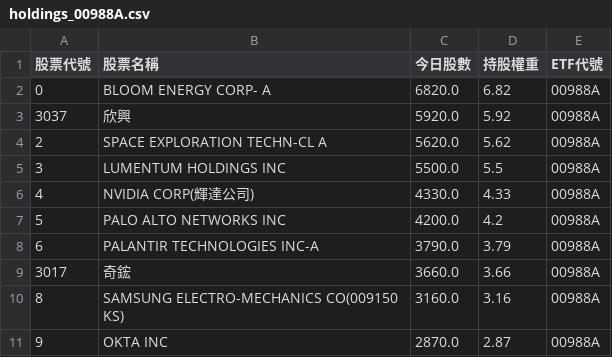
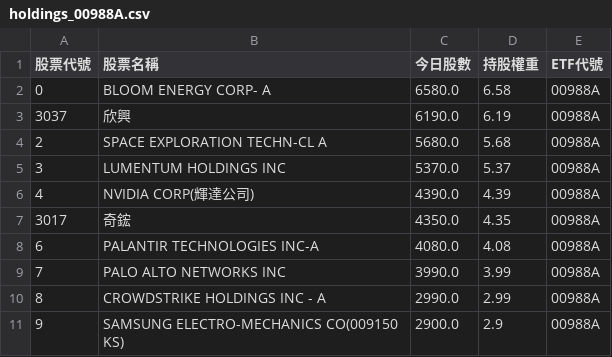
Before and after one commit to caesar263/my-etf-tracker, a CSV file: holdings_00988A.csv, drawn as a sheet.

```diff
--- a/holdings_00988A.csv
+++ b/holdings_00988A.csv
@@ -1,11 +1,11 @@
 股票代號,股票名稱,今日股數,持股權重,ETF代號
-0,BLOOM ENERGY CORP- A,6820.0,6.82,00988A
-3037,欣興,5920.0,5.92,00988A
-2,SPACE EXPLORATION TECHN-CL A,5620.0,5.62,00988A
-3,LUMENTUM HOLDINGS INC,5500.0,5.5,00988A
-4,NVIDIA CORP(輝達公司),4330.0,4.33,00988A
-5,PALO ALTO NETWORKS INC,4200.0,4.2,00988A
-6,PALANTIR TECHNOLOGIES INC-A,3790.0,3.79,00988A
-3017,奇鋐,3660.0,3.66,00988A
-8,SAMSUNG ELECTRO-MECHANICS CO(009150 KS),3160.0,3.16,00988A
-9,OKTA INC,2870.0,2.87,00988A
+0,BLOOM ENERGY CORP- A,6580.0,6.58,00988A
+3037,欣興,6190.0,6.19,00988A
+2,SPACE EXPLORATION TECHN-CL A,5680.0,5.68,00988A
+3,LUMENTUM HOLDINGS INC,5370.0,5.37,00988A
+4,NVIDIA CORP(輝達公司),4390.0,4.39,00988A
+3017,奇鋐,4350.0,4.35,00988A
+6,PALANTIR TECHNOLOGIES INC-A,4080.0,4.08,00988A
+7,PALO ALTO NETWORKS INC,3990.0,3.99,00988A
+8,CROWDSTRIKE HOLDINGS INC - A,2990.0,2.99,00988A
+9,SAMSUNG ELECTRO-MECHANICS CO(009150 KS),2900.0,2.9,00988A
```
Also changed, not shown: final_analysis.csv, holdings_00400A.csv, 14 other files.
